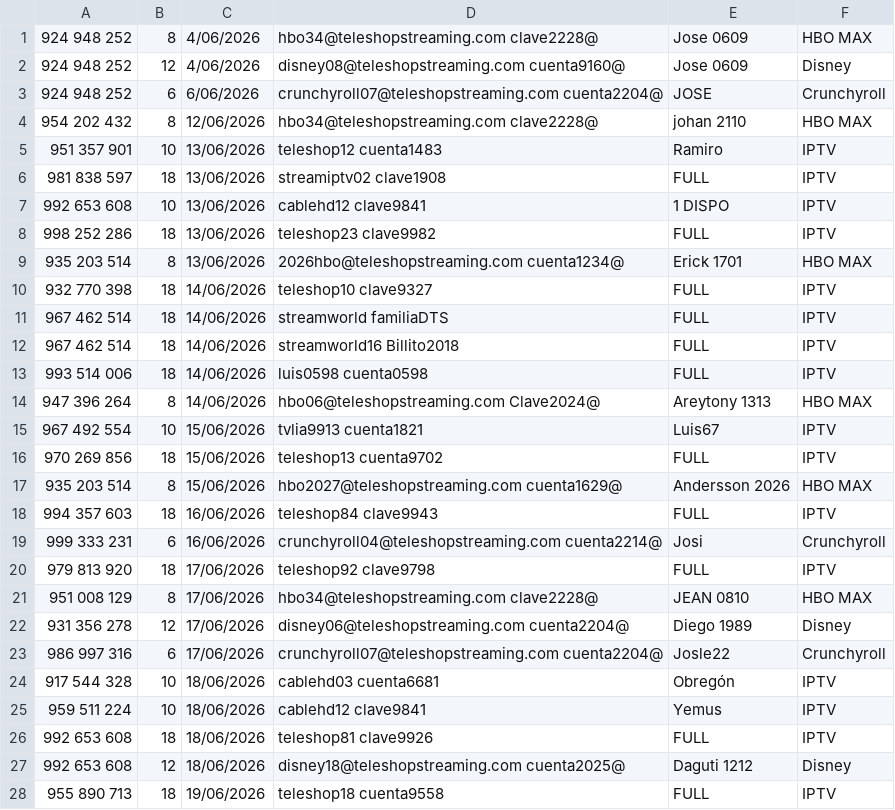
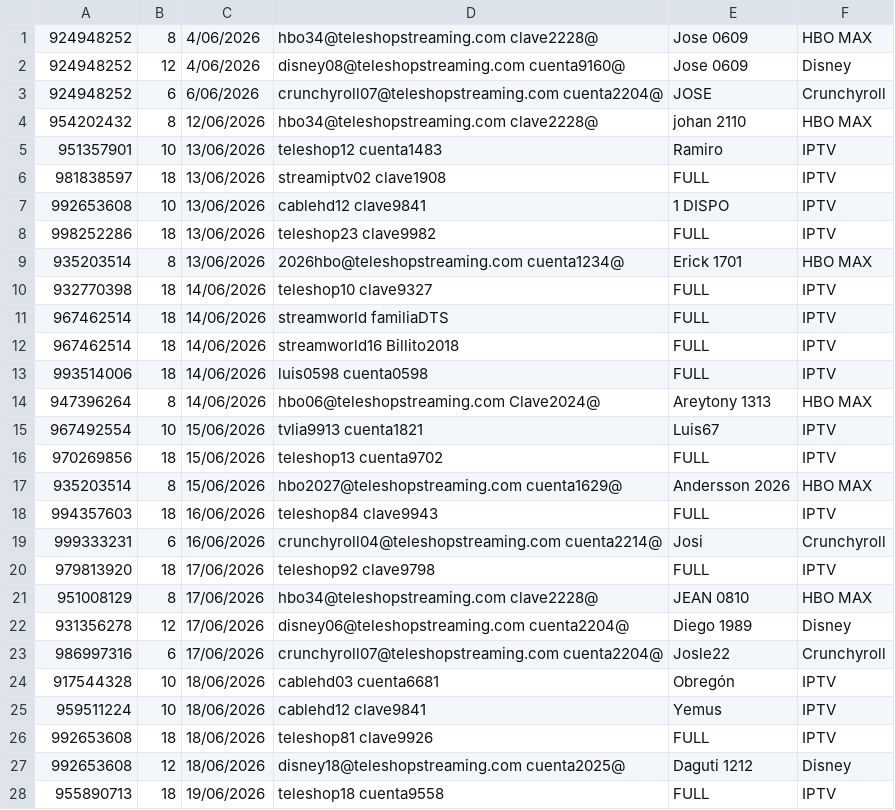
Before and after one commit to Josle2204/Proyecto_Final_Fund_Programacion, a CSV file: Streaming/bin/Debug/net8.0/Streaming.csv, drawn as a sheet; only a part is shown; the diff covers the shown part only.

```diff
--- a/Streaming/bin/Debug/net8.0/Streaming.csv
+++ b/Streaming/bin/Debug/net8.0/Streaming.csv
@@ -1,28 +1,28 @@
-924 948 252;8;4/06/2026;hbo34@teleshopstreaming.com clave2228@;Jose 0609;HBO MAX;
-924 948 252;12;4/06/2026;disney08@teleshopstreaming.com cuenta9160@;Jose 0609;Disney;
-924 948 252;6;6/06/2026;crunchyroll07@teleshopstreaming.com cuenta2204@;JOSE;Crunchyroll;
-954 202 432;8;12/06/2026;hbo34@teleshopstreaming.com clave2228@;johan 2110;HBO MAX;
-951 357 901;10;13/06/2026;teleshop12 cuenta1483;Ramiro;IPTV;
-981 838 597;18;13/06/2026;streamiptv02 clave1908;FULL;IPTV;
-992 653 608;10;13/06/2026;cablehd12 clave9841;1 DISPO;IPTV;
-998 252 286;18;13/06/2026;teleshop23 clave9982;FULL;IPTV;
-935 203 514;8;13/06/2026;2026hbo@teleshopstreaming.com cuenta1234@;Erick 1701;HBO MAX;
-932 770 398;18;14/06/2026;teleshop10 clave9327;FULL;IPTV;
-967 462 514;18;14/06/2026;streamworld familiaDTS;FULL;IPTV;
-967 462 514;18;14/06/2026;streamworld16 Billito2018;FULL;IPTV;
-993 514 006;18;14/06/2026;luis0598 cuenta0598;FULL;IPTV;
-947 396 264;8;14/06/2026;hbo06@teleshopstreaming.com Clave2024@;Areytony 1313;HBO MAX;
-967 492 554;10;15/06/2026;tvlia9913 cuenta1821;Luis67;IPTV;
-970 269 856;18;15/06/2026;teleshop13 cuenta9702;FULL;IPTV;
-935 203 514;8;15/06/2026;hbo2027@teleshopstreaming.com cuenta1629@;Andersson 2026;HBO MAX;
-994 357 603;18;16/06/2026;teleshop84 clave9943;FULL;IPTV;
-999 333 231;6;16/06/2026;crunchyroll04@teleshopstreaming.com cuenta2214@;Josi;Crunchyroll;
-979 813 920;18;17/06/2026;teleshop92 clave9798;FULL;IPTV;
-951 008 129;8;17/06/2026;hbo34@teleshopstreaming.com clave2228@;JEAN 0810;HBO MAX;
-931 356 278;12;17/06/2026;disney06@teleshopstreaming.com cuenta2204@;Diego 1989;Disney;
-986 997 316;6;17/06/2026;crunchyroll07@teleshopstreaming.com cuenta2204@;Josle22;Crunchyroll;
-917 544 328;10;18/06/2026;cablehd03 cuenta6681;Obregón;IPTV;
-959 511 224;10;18/06/2026;cablehd12 clave9841;Yemus;IPTV;
-992 653 608;18;18/06/2026;teleshop81 clave9926;FULL;IPTV;
-992 653 608;12;18/06/2026;disney18@teleshopstreaming.com cuenta2025@;Daguti 1212;Disney;
-955 890 713;18;19/06/2026;teleshop18 cuenta9558;FULL;IPTV;
+924948252;8;4/06/2026;hbo34@teleshopstreaming.com clave2228@;Jose 0609;HBO MAX;
+924948252;12;4/06/2026;disney08@teleshopstreaming.com cuenta9160@;Jose 0609;Disney;
+924948252;6;6/06/2026;crunchyroll07@teleshopstreaming.com cuenta2204@;JOSE;Crunchyroll;
+954202432;8;12/06/2026;hbo34@teleshopstreaming.com clave2228@;johan 2110;HBO MAX;
+951357901;10;13/06/2026;teleshop12 cuenta1483;Ramiro;IPTV;
+981838597;18;13/06/2026;streamiptv02 clave1908;FULL;IPTV;
+992653608;10;13/06/2026;cablehd12 clave9841;1 DISPO;IPTV;
+998252286;18;13/06/2026;teleshop23 clave9982;FULL;IPTV;
+935203514;8;13/06/2026;2026hbo@teleshopstreaming.com cuenta1234@;Erick 1701;HBO MAX;
+932770398;18;14/06/2026;teleshop10 clave9327;FULL;IPTV;
+967462514;18;14/06/2026;streamworld familiaDTS;FULL;IPTV;
+967462514;18;14/06/2026;streamworld16 Billito2018;FULL;IPTV;
+993514006;18;14/06/2026;luis0598 cuenta0598;FULL;IPTV;
+947396264;8;14/06/2026;hbo06@teleshopstreaming.com Clave2024@;Areytony 1313;HBO MAX;
+967492554;10;15/06/2026;tvlia9913 cuenta1821;Luis67;IPTV;
+970269856;18;15/06/2026;teleshop13 cuenta9702;FULL;IPTV;
+935203514;8;15/06/2026;hbo2027@teleshopstreaming.com cuenta1629@;Andersson 2026;HBO MAX;
+994357603;18;16/06/2026;teleshop84 clave9943;FULL;IPTV;
+999333231;6;16/06/2026;crunchyroll04@teleshopstreaming.com cuenta2214@;Josi;Crunchyroll;
+979813920;18;17/06/2026;teleshop92 clave9798;FULL;IPTV;
+951008129;8;17/06/2026;hbo34@teleshopstreaming.com clave2228@;JEAN 0810;HBO MAX;
+931356278;12;17/06/2026;disney06@teleshopstreaming.com cuenta2204@;Diego 1989;Disney;
+986997316;6;17/06/2026;crunchyroll07@teleshopstreaming.com cuenta2204@;Josle22;Crunchyroll;
+917544328;10;18/06/2026;cablehd03 cuenta6681;Obregón;IPTV;
+959511224;10;18/06/2026;cablehd12 clave9841;Yemus;IPTV;
+992653608;18;18/06/2026;teleshop81 clave9926;FULL;IPTV;
+992653608;12;18/06/2026;disney18@teleshopstreaming.com cuenta2025@;Daguti 1212;Disney;
+955890713;18;19/06/2026;teleshop18 cuenta9558;FULL;IPTV;
```
Also changed, not shown: 72 edited cells elsewhere in this file, 12 other files.
